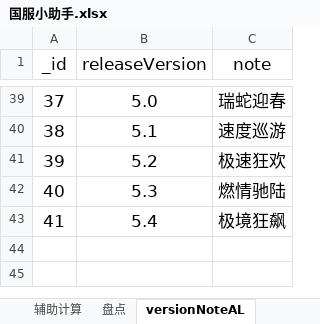
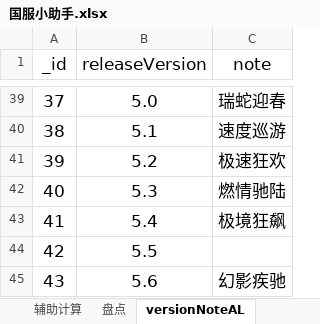
Before and after one commit to a9helper/a9-data, an Excel workbook: 国服小助手.xlsx, sheet versionNoteAL, drawn as a sheet; only a part is shown, gaps mark what is left out; values as stored, in another font and other column widths than the file's, no borders; the diff names each change by its address in the sheet, - before the commit and + after, or states it on an @@ line.

```diff
--- a/国服小助手.xlsx (sheet versionNoteAL)
+++ b/国服小助手.xlsx (sheet versionNoteAL)
+row 44: 42 | 5.5
+row 45: 43 | 5.6 | 幻影疾驰
```
Also changed, not shown: sheet 数据卡片, sheet 全车数据表, sheet 统计数据, formulas that keep their value.
